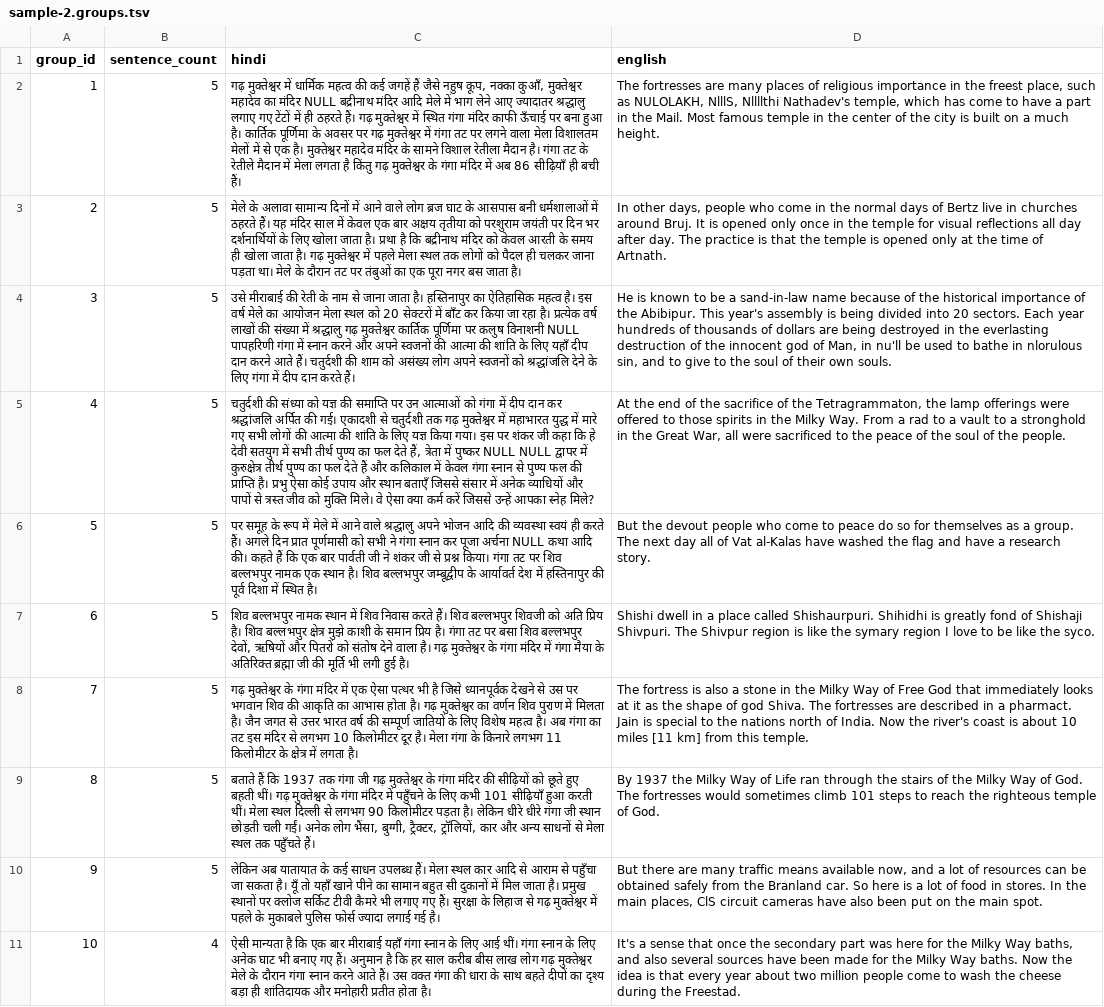
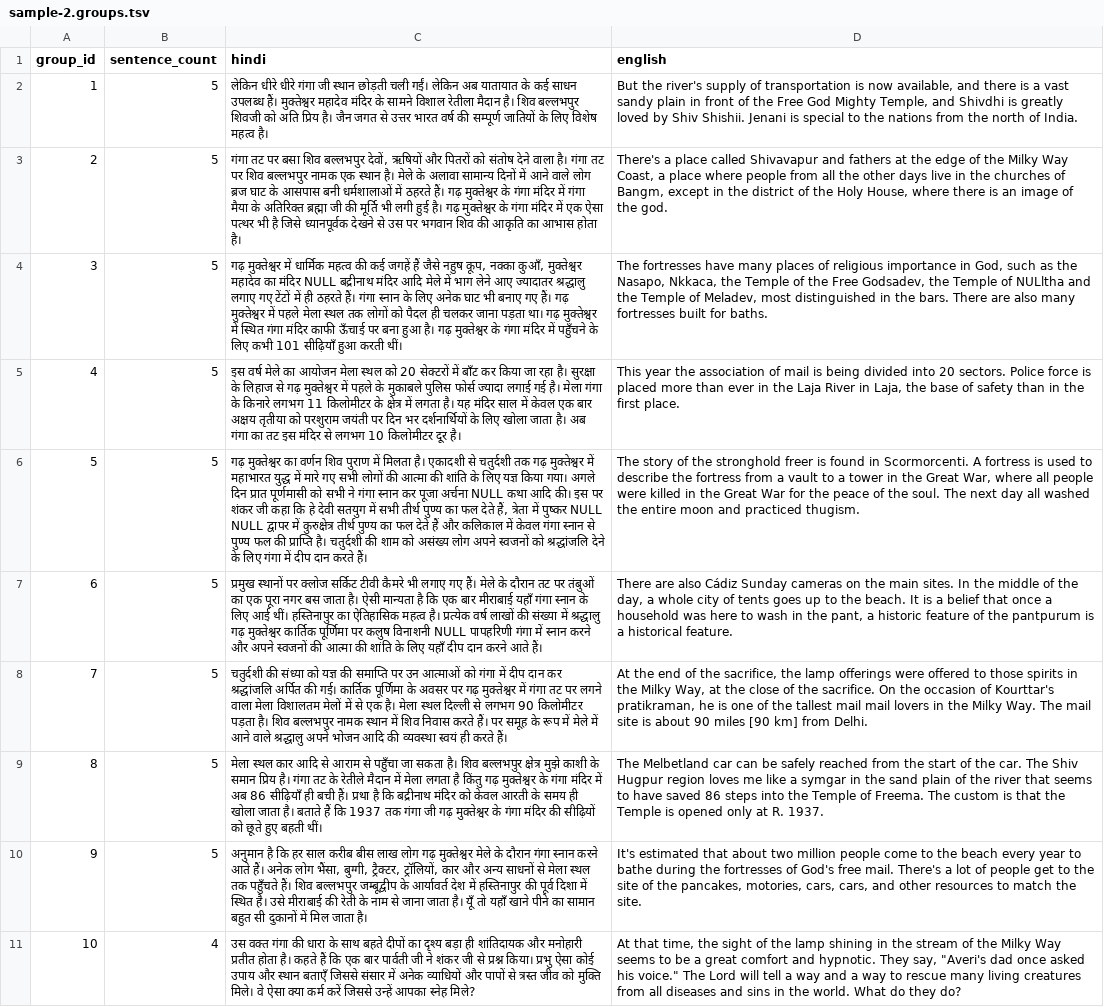
Before and after one commit to gitanshu-chavda/Punctuation_Adder-and-Sentence-Ordering, a TSV file: data/final/sample-2.groups.tsv, drawn as a sheet; the diff names each change by its address in the sheet, - before the commit and + after, or states it on an @@ line.

```diff
--- a/data/final/sample-2.groups.tsv
+++ b/data/final/sample-2.groups.tsv
-C2 (hindi): गढ़ मुक्तेश्वर में धार्मिक महत्व की कई जगहें हैं जैसे नहुष कूप, नक्का कुआँ, मुक्तेश्वर महादेव का मंदिर NULL बद्रीनाथ मंदिर आदि मेले में भाग लेने आए ज्यादातर श्रद्धालु लगाए गए टेंटों में ही ठहरते हैं। गढ़ मुक्तेश्वर में स्थित गंगा मंदिर काफी ऊँचाई पर बना हुआ है। कार्तिक पूर्णिमा के अवसर पर गढ़ मुक्तेश्वर में गंगा तट पर लगने वाला मेला विशालतम मेलों में से एक है। मुक्तेश्वर महादेव मंदिर के सामने विशाल रेतीला मैदान है। गंगा तट के रेतीले मैदान में मेला लगता है किंतु गढ़ मुक्तेश्वर के गंगा मंदिर में अब 86 सीढ़ियाँ ही बची हैं।
+C2 (hindi): लेकिन धीरे धीरे गंगा जी स्थान छोड़ती चली गईं। लेकिन अब यातायात के कई साधन उपलब्ध हैं। मुक्तेश्वर महादेव मंदिर के सामने विशाल रेतीला मैदान है। शिव बल्लभपुर शिवजी को अति प्रिय है। जैन जगत से उत्तर भारत वर्ष की सम्पूर्ण जातियों के लिए विशेष महत्व है।
-D2 (english): The fortresses are many places of religious importance in the freest place, such as NULOLAKH, NlllS, Nllllthi Nathadev's temple, which has come to have a part in the Mail. Most famous temple in the center of the city is built on a much height.
+D2 (english): But the river's supply of transportation is now available, and there is a vast sandy plain in front of the Free God Mighty Temple, and Shivdhi is greatly loved by Shiv Shishii. Jenani is special to the nations from the north of India.
-C3 (hindi): मेले के अलावा सामान्य दिनों में आने वाले लोग ब्रज घाट के आसपास बनी धर्मशालाओं में ठहरते हैं। यह मंदिर साल में केवल एक बार अक्षय तृतीया को परशुराम जयंती पर दिन भर दर्शनार्थियों के लिए खोला जाता है। प्रथा है कि बद्रीनाथ मंदिर को केवल आरती के समय ही खोला जाता है। गढ़ मुक्तेश्वर में पहले मेला स्थल तक लोगों को पैदल ही चलकर जाना पड़ता था। मेले के दौरान तट पर तंबुओं का एक पूरा नगर बस जाता है।
+C3 (hindi): गंगा तट पर बसा शिव बल्लभपुर देवों, ऋषियों और पितरों को संतोष देने वाला है। गंगा तट पर शिव बल्लभपुर नामक एक स्थान है। मेले के अलावा सामान्य दिनों में आने वाले लोग ब्रज घाट के आसपास बनी धर्मशालाओं में ठहरते हैं। गढ़ मुक्तेश्वर के गंगा मंदिर में गंगा मैया के अतिरिक्त ब्रह्मा जी की मूर्ति भी लगी हुई है। गढ़ मुक्तेश्वर के गंगा मंदिर में एक ऐसा पत्थर भी है जिसे ध्यानपूर्वक देखने से उस पर भगवान शिव की आकृति का आभास होता है।
-D3 (english): In other days, people who come in the normal days of Bertz live in churches around Bruj. It is opened only once in the temple for visual reflections all day after day. The practice is that the temple is opened only at the time of Artnath.
+D3 (english): There's a place called Shivavapur and fathers at the edge of the Milky Way Coast, a place where people from all the other days live in the churches of Bangm, except in the district of the Holy House, where there is an image of the god.
-C4 (hindi): उसे मीराबाई की रेती के नाम से जाना जाता है। हस्तिनापुर का ऐतिहासिक महत्व है। इस वर्ष मेले का आयोजन मेला स्थल को 20 सेक्टरों में बाँट कर किया जा रहा है। प्रत्येक वर्ष लाखों की संख्या में श्रद्धालु गढ़ मुक्तेश्वर कार्तिक पूर्णिमा पर कलुष विनाशनी NULL पापहरिणी गंगा में स्नान करने और अपने स्वजनों की आत्मा की शांति के लिए यहाँ दीप दान करने आते हैं। चतुर्दशी की शाम को असंख्य लोग अपने स्वजनों को श्रद्धांजलि देने के लिए गंगा में दीप दान करते हैं।
+C4 (hindi): गढ़ मुक्तेश्वर में धार्मिक महत्व की कई जगहें हैं जैसे नहुष कूप, नक्का कुआँ, मुक्तेश्वर महादेव का मंदिर NULL बद्रीनाथ मंदिर आदि मेले में भाग लेने आए ज्यादातर श्रद्धालु लगाए गए टेंटों में ही ठहरते हैं। गंगा स्नान के लिए अनेक घाट भी बनाए गए हैं। गढ़ मुक्तेश्वर में पहले मेला स्थल तक लोगों को पैदल ही चलकर जाना पड़ता था। गढ़ मुक्तेश्वर में स्थित गंगा मंदिर काफी ऊँचाई पर बना हुआ है। गढ़ मुक्तेश्वर के गंगा मंदिर में पहुँचने के लिए कभी 101 सीढ़ियाँ हुआ करती थीं।
-D4 (english): He is known to be a sand-in-law name because of the historical importance of the Abibipur. This year's assembly is being divided into 20 sectors. Each year hundreds of thousands of dollars are being destroyed in the everlasting destruction of the innocent god of Man, in nu'll be used to bathe in nlorulous sin, and to give to the soul of their own souls.
+D4 (english): The fortresses have many places of religious importance in God, such as the Nasapo, Nkkaca, the Temple of the Free Godsadev, the Temple of NULltha and the Temple of Meladev, most distinguished in the bars. There are also many fortresses built for baths.
-C5 (hindi): चतुर्दशी की संध्या को यज्ञ की समाप्ति पर उन आत्माओं को गंगा में दीप दान कर श्रद्धांजलि अर्पित की गई। एकादशी से चतुर्दशी तक गढ़ मुक्तेश्वर में महाभारत युद्ध में मारे गए सभी लोगों की आत्मा की शांति के लिए यज्ञ किया गया। इस पर शंकर जी कहा कि हे देवी सतयुग में सभी तीर्थ पुण्य का फल देते हैं, त्रेता में पुष्कर NULL NULL द्वापर में कुरुक्षेत्र तीर्थ पुण्य का फल देते हैं और कलिकाल में केवल गंगा स्नान से पुण्य फल की प्राप्ति है। प्रभु ऐसा कोई उपाय और स्थान बताएँ जिससे संसार में अनेक व्याधियों और पापों से त्रस्त जीव को मुक्ति मिले। वे ऐसा क्या कर्म करें जिससे उन्हें आपका स्नेह मिले?
+C5 (hindi): इस वर्ष मेले का आयोजन मेला स्थल को 20 सेक्टरों में बाँट कर किया जा रहा है। सुरक्षा के लिहाज से गढ़ मुक्तेश्वर में पहले के मुकाबले पुलिस फोर्स ज्यादा लगाई गई है। मेला गंगा के किनारे लगभग 11 किलोमीटर के क्षेत्र में लगता है। यह मंदिर साल में केवल एक बार अक्षय तृतीया को परशुराम जयंती पर दिन भर दर्शनार्थियों के लिए खोला जाता है। अब गंगा का तट इस मंदिर से लगभग 10 किलोमीटर दूर है।
-D5 (english): At the end of the sacrifice of the Tetragrammaton, the lamp offerings were offered to those spirits in the Milky Way. From a rad to a vault to a stronghold in the Great War, all were sacrificed to the peace of the soul of the people.
+D5 (english): This year the association of mail is being divided into 20 sectors. Police force is placed more than ever in the Laja River in Laja, the base of safety than in the first place.
-C6 (hindi): पर समूह के रूप में मेले में आने वाले श्रद्धालु अपने भोजन आदि की व्यवस्था स्वयं ही करते हैं। अगले दिन प्रात पूर्णमासी को सभी ने गंगा स्नान कर पूजा अर्चना NULL कथा आदि की। कहते हैं कि एक बार पार्वती जी ने शंकर जी से प्रश्न किया। गंगा तट पर शिव बल्लभपुर नामक एक स्थान है। शिव बल्लभपुर जम्बूद्वीप के आर्यावर्त देश में हस्तिनापुर की पूर्व दिशा में स्थित है।
+C6 (hindi): गढ़ मुक्तेश्वर का वर्णन शिव पुराण में मिलता है। एकादशी से चतुर्दशी तक गढ़ मुक्तेश्वर में महाभारत युद्ध में मारे गए सभी लोगों की आत्मा की शांति के लिए यज्ञ किया गया। अगले दिन प्रात पूर्णमासी को सभी ने गंगा स्नान कर पूजा अर्चना NULL कथा आदि की। इस पर शंकर जी कहा कि हे देवी सतयुग में सभी तीर्थ पुण्य का फल देते हैं, त्रेता में पुष्कर NULL NULL द्वापर में कुरुक्षेत्र तीर्थ पुण्य का फल देते हैं और कलिकाल में केवल गंगा स्नान से पुण्य फल की प्राप्ति है। चतुर्दशी की शाम को असंख्य लोग अपने स्वजनों को श्रद्धांजलि देने के लिए गंगा में दीप दान करते हैं।
-D6 (english): But the devout people who come to peace do so for themselves as a group. The next day all of Vat al-Kalas have washed the flag and have a research story.
+D6 (english): The story of the stronghold freer is found in Scormorcenti. A fortress is used to describe the fortress from a vault to a tower in the Great War, where all people were killed in the Great War for the peace of the soul. The next day all washed the entire moon and practiced thugism.
-C7 (hindi): शिव बल्लभपुर नामक स्थान में शिव निवास करते हैं। शिव बल्लभपुर शिवजी को अति प्रिय है। शिव बल्लभपुर क्षेत्र मुझे काशी के समान प्रिय है। गंगा तट पर बसा शिव बल्लभपुर देवों, ऋषियों और पितरों को संतोष देने वाला है। गढ़ मुक्तेश्वर के गंगा मंदिर में गंगा मैया के अतिरिक्त ब्रह्मा जी की मूर्ति भी लगी हुई है।
+C7 (hindi): प्रमुख स्थानों पर क्लोज सर्किट टीवी कैमरे भी लगाए गए हैं। मेले के दौरान तट पर तंबुओं का एक पूरा नगर बस जाता है। ऐसी मान्यता है कि एक बार मीराबाई यहाँ गंगा स्नान के लिए आई थीं। हस्तिनापुर का ऐतिहासिक महत्व है। प्रत्येक वर्ष लाखों की संख्या में श्रद्धालु गढ़ मुक्तेश्वर कार्तिक पूर्णिमा पर कलुष विनाशनी NULL पापहरिणी गंगा में स्नान करने और अपने स्वजनों की आत्मा की शांति के लिए यहाँ दीप दान करने आते हैं।
-D7 (english): Shishi dwell in a place called Shishaurpuri. Shihidhi is greatly fond of Shishaji Shivpuri. The Shivpur region is like the symary region I love to be like the syco.
+D7 (english): There are also Cádiz Sunday cameras on the main sites. In the middle of the day, a whole city of tents goes up to the beach. It is a belief that once a household was here to wash in the pant, a historic feature of the pantpurum is a historical feature.
-C8 (hindi): गढ़ मुक्तेश्वर के गंगा मंदिर में एक ऐसा पत्थर भी है जिसे ध्यानपूर्वक देखने से उस पर भगवान शिव की आकृति का आभास होता है। गढ़ मुक्तेश्वर का वर्णन शिव पुराण में मिलता है। जैन जगत से उत्तर भारत वर्ष की सम्पूर्ण जातियों के लिए विशेष महत्व है। अब गंगा का तट इस मंदिर से लगभग 10 किलोमीटर दूर है। मेला गंगा के किनारे लगभग 11 किलोमीटर के क्षेत्र में लगता है।
+C8 (hindi): चतुर्दशी की संध्या को यज्ञ की समाप्ति पर उन आत्माओं को गंगा में दीप दान कर श्रद्धांजलि अर्पित की गई। कार्तिक पूर्णिमा के अवसर पर गढ़ मुक्तेश्वर में गंगा तट पर लगने वाला मेला विशालतम मेलों में से एक है। मेला स्थल दिल्ली से लगभग 90 किलोमीटर पड़ता है। शिव बल्लभपुर नामक स्थान में शिव निवास करते हैं। पर समूह के रूप में मेले में आने वाले श्रद्धालु अपने भोजन आदि की व्यवस्था स्वयं ही करते हैं।
-D8 (english): The fortress is also a stone in the Milky Way of Free God that immediately looks at it as the shape of god Shiva. The fortresses are described in a pharmact. Jain is special to the nations north of India. Now the river's coast is about 10 miles [11 km] from this temple.
+D8 (english): At the end of the sacrifice, the lamp offerings were offered to those spirits in the Milky Way, at the close of the sacrifice. On the occasion of Kourttar's pratikraman, he is one of the tallest mail mail lovers in the Milky Way. The mail site is about 90 miles [90 km] from Delhi.
-C9 (hindi): बताते हैं कि 1937 तक गंगा जी गढ़ मुक्तेश्वर के गंगा मंदिर की सीढ़ियों को छूते हुए बहती थीं। गढ़ मुक्तेश्वर के गंगा मंदिर में पहुँचने के लिए कभी 101 सीढ़ियाँ हुआ करती थीं। मेला स्थल दिल्ली से लगभग 90 किलोमीटर पड़ता है। लेकिन धीरे धीरे गंगा जी स्थान छोड़ती चली गईं। अनेक लोग भैंसा, बुग्गी, ट्रैक्टर, ट्रॉलियों, कार और अन्य साधनों से मेला स्थल तक पहुँचते हैं।
+C9 (hindi): मेला स्थल कार आदि से आराम से पहुँचा जा सकता है। शिव बल्लभपुर क्षेत्र मुझे काशी के समान प्रिय है। गंगा तट के रेतीले मैदान में मेला लगता है किंतु गढ़ मुक्तेश्वर के गंगा मंदिर में अब 86 सीढ़ियाँ ही बची हैं। प्रथा है कि बद्रीनाथ मंदिर को केवल आरती के समय ही खोला जाता है। बताते हैं कि 1937 तक गंगा जी गढ़ मुक्तेश्वर के गंगा मंदिर की सीढ़ियों को छूते हुए बहती थीं।
-D9 (english): By 1937 the Milky Way of Life ran through the stairs of the Milky Way of God. The fortresses would sometimes climb 101 steps to reach the righteous temple of God.
+D9 (english): The Melbetland car can be safely reached from the start of the car. The Shiv Hugpur region loves me like a symgar in the sand plain of the river that seems to have saved 86 steps into the Temple of Freema. The custom is that the Temple is opened only at R. 1937.
-C10 (hindi): लेकिन अब यातायात के कई साधन उपलब्ध हैं। मेला स्थल कार आदि से आराम से पहुँचा जा सकता है। यूँ तो यहाँ खाने पीने का सामान बहुत सी दुकानों में मिल जाता है। प्रमुख स्थानों पर क्लोज सर्किट टीवी कैमरे भी लगाए गए हैं। सुरक्षा के लिहाज से गढ़ मुक्तेश्वर में पहले के मुकाबले पुलिस फोर्स ज्यादा लगाई गई है।
+C10 (hindi): अनुमान है कि हर साल करीब बीस लाख लोग गढ़ मुक्तेश्वर मेले के दौरान गंगा स्नान करने आते हैं। अनेक लोग भैंसा, बुग्गी, ट्रैक्टर, ट्रॉलियों, कार और अन्य साधनों से मेला स्थल तक पहुँचते हैं। शिव बल्लभपुर जम्बूद्वीप के आर्यावर्त देश में हस्तिनापुर की पूर्व दिशा में स्थित है। उसे मीराबाई की रेती के नाम से जाना जाता है। यूँ तो यहाँ खाने पीने का सामान बहुत सी दुकानों में मिल जाता है।
-D10 (english): But there are many traffic means available now, and a lot of resources can be obtained safely from the Branland car. So here is a lot of food in stores. In the main places, ClS circuit cameras have also been put on the main spot.
+D10 (english): It's estimated that about two million people come to the beach every year to bathe during the fortresses of God's free mail. There's a lot of people get to the site of the pancakes, motories, cars, cars, and other resources to match the site.
-C11 (hindi): ऐसी मान्यता है कि एक बार मीराबाई यहाँ गंगा स्नान के लिए आई थीं। गंगा स्नान के लिए अनेक घाट भी बनाए गए हैं। अनुमान है कि हर साल करीब बीस लाख लोग गढ़ मुक्तेश्वर मेले के दौरान गंगा स्नान करने आते हैं। उस वक्त गंगा की धारा के साथ बहते दीपों का दृश्य बड़ा ही शांतिदायक और मनोहारी प्रतीत होता है।
+C11 (hindi): उस वक्त गंगा की धारा के साथ बहते दीपों का दृश्य बड़ा ही शांतिदायक और मनोहारी प्रतीत होता है। कहते हैं कि एक बार पार्वती जी ने शंकर जी से प्रश्न किया। प्रभु ऐसा कोई उपाय और स्थान बताएँ जिससे संसार में अनेक व्याधियों और पापों से त्रस्त जीव को मुक्ति मिले। वे ऐसा क्या कर्म करें जिससे उन्हें आपका स्नेह मिले?
-D11 (english): It's a sense that once the secondary part was here for the Milky Way baths, and also several sources have been made for the Milky Way baths. Now the idea is that every year about two million people come to wash the cheese during the Freestad.
+D11 (english): At that time, the sight of the lamp shining in the stream of the Milky Way seems to be a great comfort and hypnotic. They say, "Averi's dad once asked his voice." The Lord will tell a way and a way to rescue many living creatures from all diseases and sins in the world. What do they do?
```
Also changed, not shown: data/final/sample-1.groups.tsv, data/final/sample-4.groups.tsv, 52 other files.
